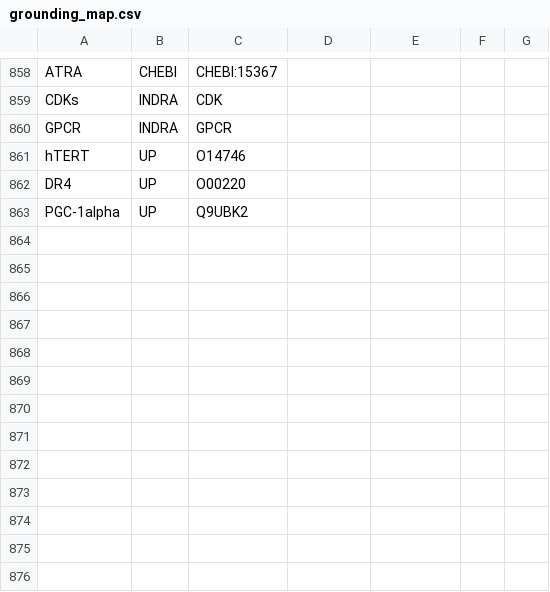
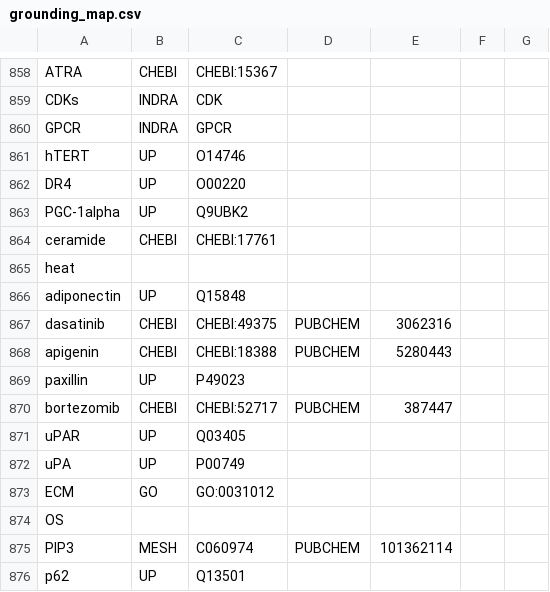
Before and after one commit to johnbachman/famplex, a CSV file: grounding_map.csv, drawn as a sheet; only a part is shown, gaps mark what is left out.

Commit message:
Add grounding for entries 51-67 from ras_227_32k (#3)

```diff
--- a/grounding_map.csv
+++ b/grounding_map.csv
@@ -863 +863,14 @@ DR4,UP,O00220,,,,
 PGC-1alpha,UP,Q9UBK2,,,,
+ceramide,CHEBI,CHEBI:17761,,,,
+heat,,,,,,
+adiponectin,UP,Q15848,,,,
+dasatinib,CHEBI,CHEBI:49375,PUBCHEM,3062316,,
+apigenin,CHEBI,CHEBI:18388,PUBCHEM,5280443,,
+paxillin,UP,P49023,,,,
+bortezomib,CHEBI,CHEBI:52717,PUBCHEM,387447,,
+uPAR,UP,Q03405,,,,
+uPA,UP,P00749,,,,
+ECM,GO,GO:0031012,,,,
+OS,,,,,,
+PIP3,MESH,C060974,PUBCHEM,101362114,,
+p62,UP,Q13501,,,,
```
